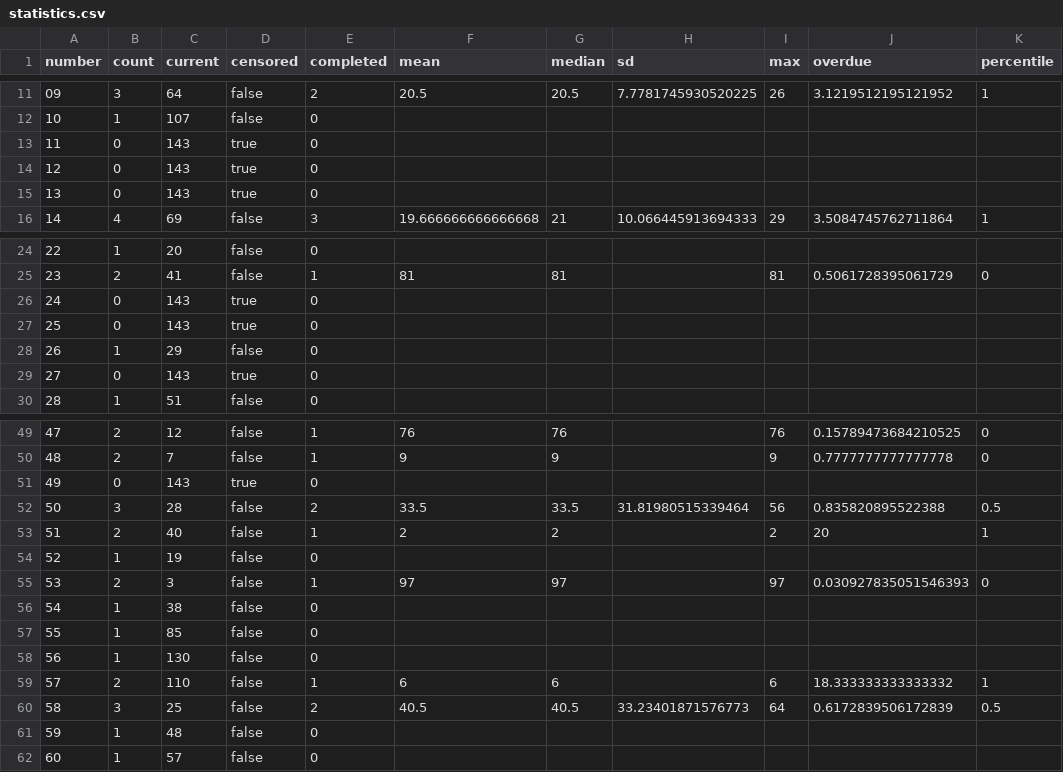
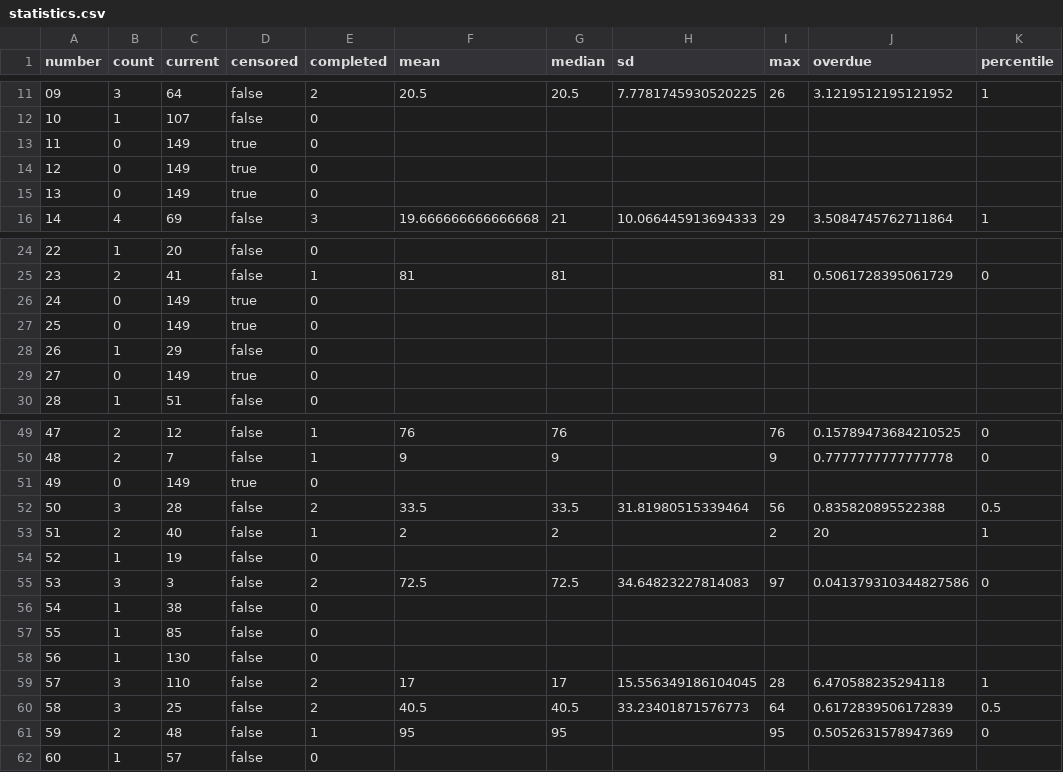
Before and after one commit to Ncsc8650/HAMMTO, a CSV file: public/data/tables/statistics.csv, drawn as a sheet; only a part is shown, gaps mark what is left out; the diff covers the shown part only.

```diff
--- a/public/data/tables/statistics.csv
+++ b/public/data/tables/statistics.csv
@@ -12,5 +12,5 @@
 "10","1","107","false","0","","","","","",""
-"11","0","143","true","0","","","","","",""
-"12","0","143","true","0","","","","","",""
-"13","0","143","true","0","","","","","",""
+"11","0","149","true","0","","","","","",""
+"12","0","149","true","0","","","","","",""
+"13","0","149","true","0","","","","","",""
 "14","4","69","false","3","19.666666666666668","21","10.066445913694333","29","3.5084745762711864","1"
@@ -25,6 +25,6 @@
 "23","2","41","false","1","81","81","","81","0.5061728395061729","0"
-"24","0","143","true","0","","","","","",""
-"25","0","143","true","0","","","","","",""
+"24","0","149","true","0","","","","","",""
+"25","0","149","true","0","","","","","",""
 "26","1","29","false","0","","","","","",""
-"27","0","143","true","0","","","","","",""
+"27","0","149","true","0","","","","","",""
 "28","1","51","false","0","","","","","",""
@@ -50,3 +50,3 @@
 "48","2","7","false","1","9","9","","9","0.7777777777777778","0"
-"49","0","143","true","0","","","","","",""
+"49","0","149","true","0","","","","","",""
 "50","3","28","false","2","33.5","33.5","31.81980515339464","56","0.835820895522388","0.5"
@@ -54,3 +54,3 @@
 "52","1","19","false","0","","","","","",""
-"53","2","3","false","1","97","97","","97","0.030927835051546393","0"
+"53","3","3","false","2","72.5","72.5","34.64823227814083","97","0.041379310344827586","0"
 "54","1","38","false","0","","","","","",""
@@ -58,5 +58,5 @@
 "56","1","130","false","0","","","","","",""
-"57","2","110","false","1","6","6","","6","18.333333333333332","1"
+"57","3","110","false","2","17","17","15.556349186104045","28","6.470588235294118","1"
 "58","3","25","false","2","40.5","40.5","33.23401871576773","64","0.6172839506172839","0.5"
-"59","1","48","false","0","","","","","",""
+"59","2","48","false","1","95","95","","95","0.5052631578947369","0"
 "60","1","57","false","0","","","","","",""
```
Also changed, not shown: 26 edited cells elsewhere in this file, public/data/tables/draws.csv, public/data/tables/evaluations.csv, 36 other files.
